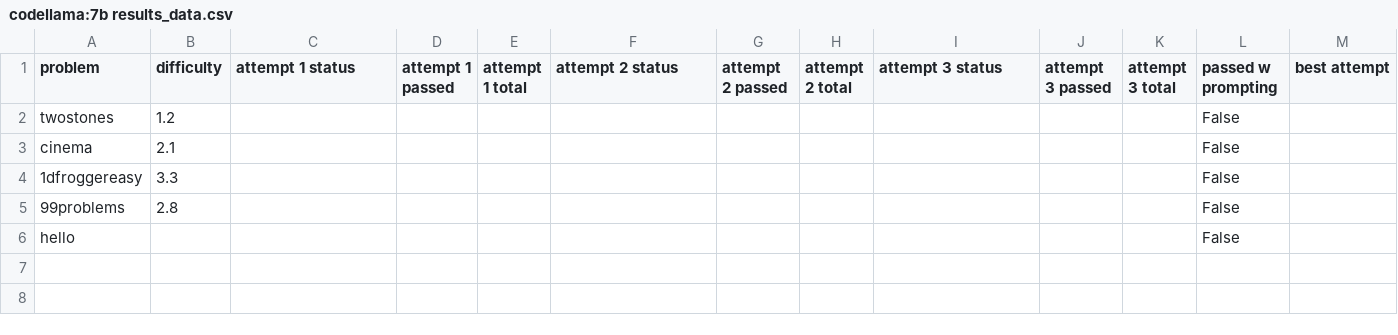
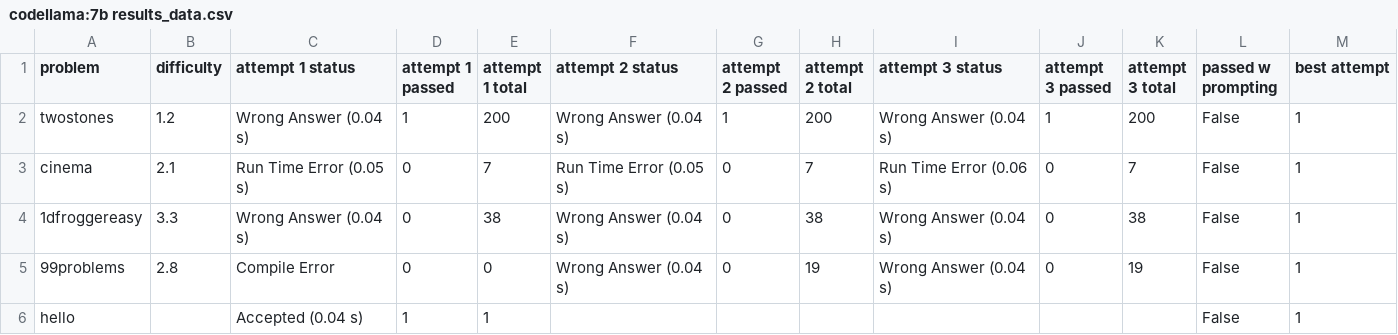
Before and after one commit to kmatotek/kattisTesting, a CSV file: summaries/codellama:7b results_data.csv, drawn as a sheet.

```diff
--- a/summaries/codellama:7b results_data.csv
+++ b/summaries/codellama:7b results_data.csv
@@ -1,6 +1,6 @@
 problem,difficulty,attempt 1 status,attempt 1 passed,attempt 1 total,attempt 2 status,attempt 2 passed,attempt 2 total,attempt 3 status,attempt 3 passed,attempt 3 total,passed w prompting,best attempt
-twostones,1.2,,,,,,,,,,False,
-cinema,2.1,,,,,,,,,,False,
-1dfroggereasy,3.3,,,,,,,,,,False,
-99problems,2.8,,,,,,,,,,False,
-hello,,,,,,,,,,,False,
+twostones,1.2,Wrong Answer (0.04 s),1,200,Wrong Answer (0.04 s),1,200,Wrong Answer (0.04 s),1,200,False,1
+cinema,2.1,Run Time Error (0.05 s),0,7,Run Time Error (0.05 s),0,7,Run Time Error (0.06 s),0,7,False,1
+1dfroggereasy,3.3,Wrong Answer (0.04 s),0,38,Wrong Answer (0.04 s),0,38,Wrong Answer (0.04 s),0,38,False,1
+99problems,2.8,Compile Error,0,0,Wrong Answer (0.04 s),0,19,Wrong Answer (0.04 s),0,19,False,1
+hello,,Accepted (0.04 s),1,1,,,,,,,False,1
```
Also changed, not shown: summaries/qwen2.5-coder:7b results_data.csv.
